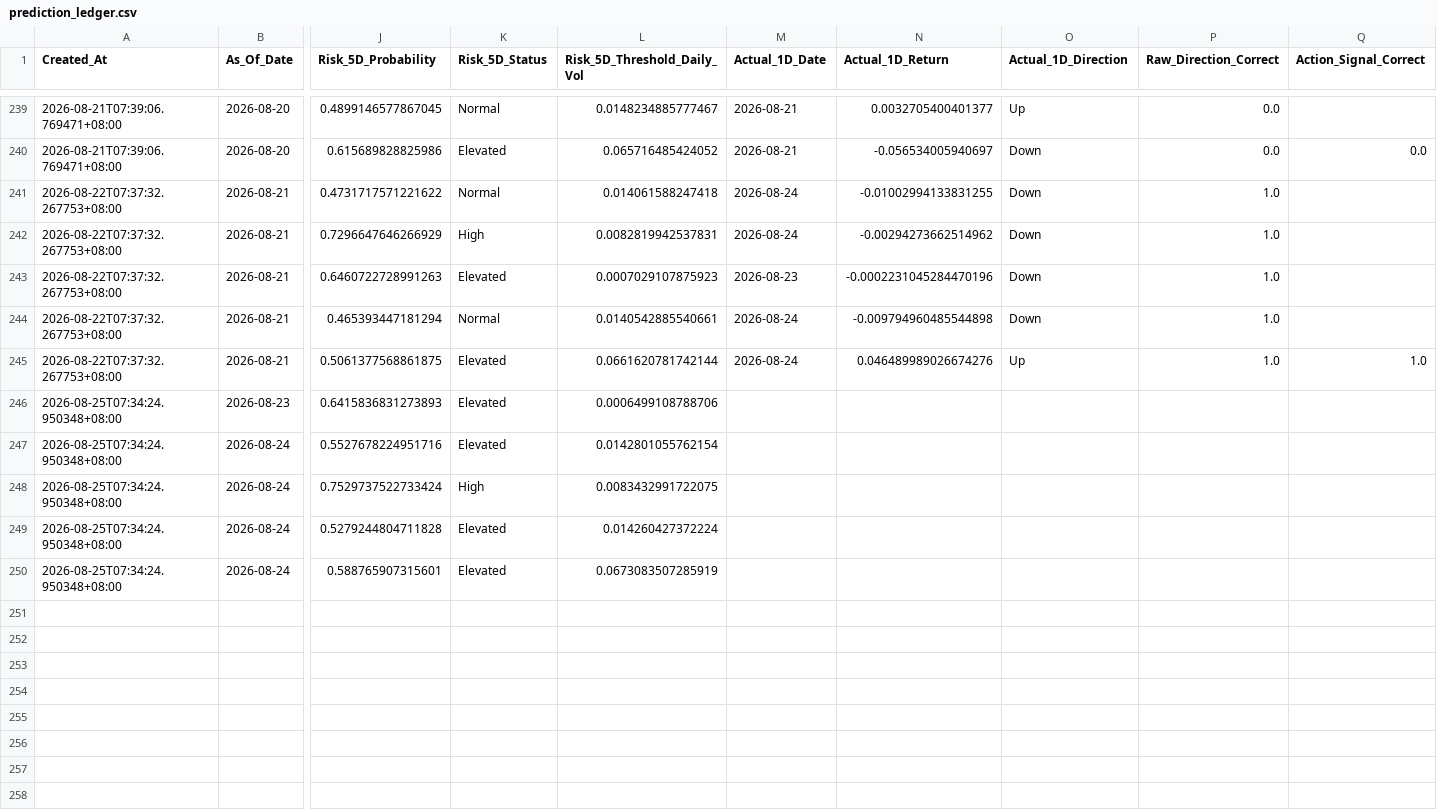
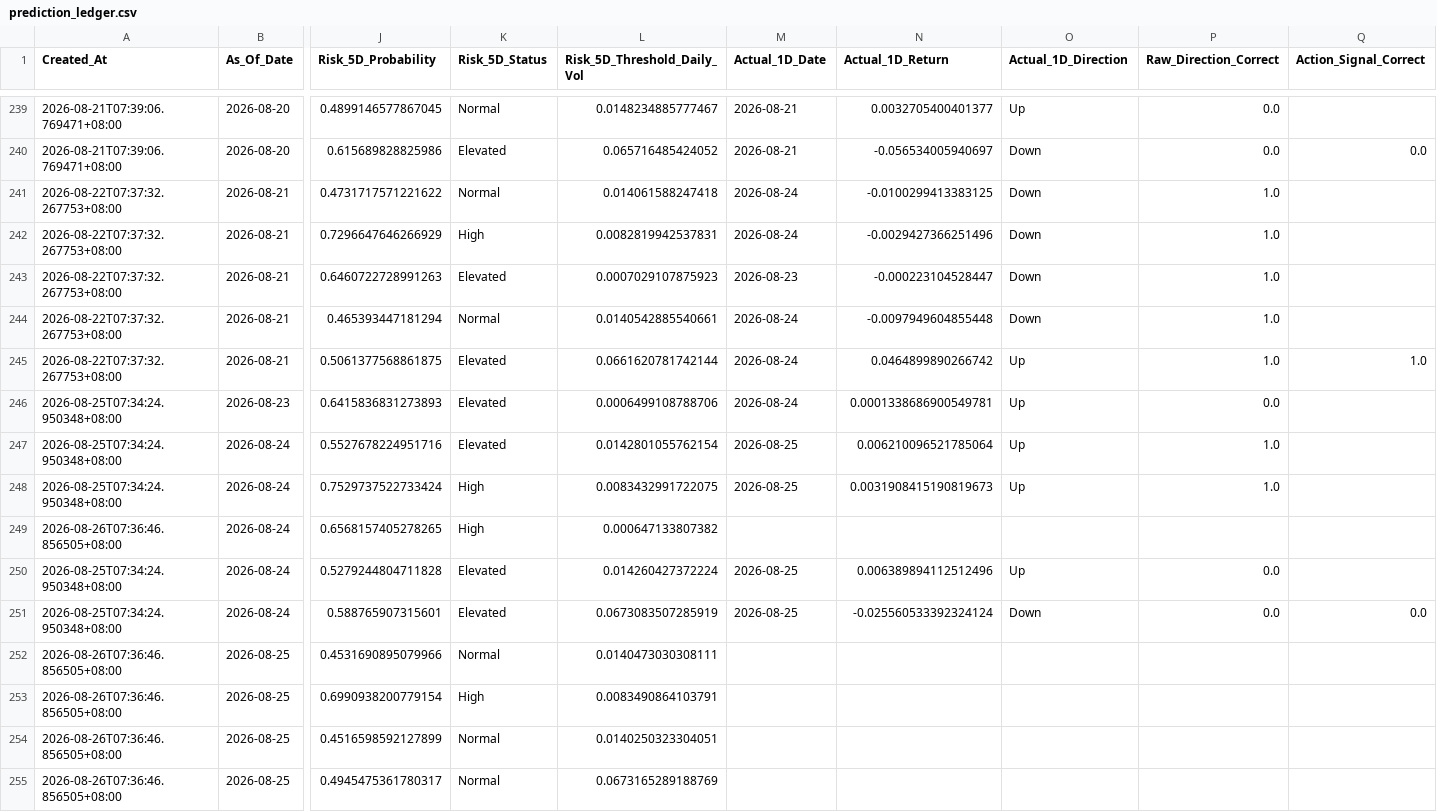
Before and after one commit to Icehacker88/market-analyst, a CSV file: 股票预测/data/history/prediction_ledger.csv, drawn as a sheet; only a part is shown, gaps mark what is left out; addresses are those after the commit; rows hold the shown columns only; the diff covers the shown part only; the diff names each change by its address in the sheet, - before the commit and + after, or states it on an @@ line.

```diff
--- a/股票预测/data/history/prediction_ledger.csv
+++ b/股票预测/data/history/prediction_ledger.csv
-N241 (Actual_1D_Return): -0.01002994133831255
+N241 (Actual_1D_Return): -0.0100299413383125
-N242 (Actual_1D_Return): -0.00294273662514962
+N242 (Actual_1D_Return): -0.0029427366251496
-N243 (Actual_1D_Return): -0.0002231045284470196
+N243 (Actual_1D_Return): -0.000223104528447
-N244 (Actual_1D_Return): -0.009794960485544898
+N244 (Actual_1D_Return): -0.0097949604855448
-N245 (Actual_1D_Return): 0.046489989026674276
+N245 (Actual_1D_Return): 0.0464899890266742
-M246 (Actual_1D_Date): (empty)
+M246 (Actual_1D_Date): 2026-08-24
-N246 (Actual_1D_Return): (empty)
+N246 (Actual_1D_Return): 0.0001338686900549781
-O246:O248 (Actual_1D_Direction): (empty)
+O246:O248 (Actual_1D_Direction): Up
-P246 (Raw_Direction_Correct): (empty)
+P246 (Raw_Direction_Correct): 0.0
-M247:M248 (Actual_1D_Date): (empty)
+M247:M248 (Actual_1D_Date): 2026-08-25
-N247 (Actual_1D_Return): (empty)
+N247 (Actual_1D_Return): 0.006210096521785064
-P247:P248 (Raw_Direction_Correct): (empty)
+P247:P248 (Raw_Direction_Correct): 1.0
-N248 (Actual_1D_Return): (empty)
+N248 (Actual_1D_Return): 0.0031908415190819673
+row 249: 2026-08-26T07:36:46.856505+08:00 | 2026-08-24 | 0.6568157405278265 | High | 0.000647133807382
-M250:M251 (Actual_1D_Date): (empty)
+M250:M251 (Actual_1D_Date): 2026-08-25
-N250 (Actual_1D_Return): (empty)
+N250 (Actual_1D_Return): 0.006389894112512496
-O250 (Actual_1D_Direction): (empty)
+O250 (Actual_1D_Direction): Up
-P250:P251 (Raw_Direction_Correct): (empty)
+P250:P251 (Raw_Direction_Correct): 0.0
-N251 (Actual_1D_Return): (empty)
+N251 (Actual_1D_Return): -0.025560533392324124
-O251 (Actual_1D_Direction): (empty)
+O251 (Actual_1D_Direction): Down
-Q251 (Action_Signal_Correct): (empty)
+Q251 (Action_Signal_Correct): 0.0
+row 252: 2026-08-26T07:36:46.856505+08:00 | 2026-08-25 | 0.4531690895079966 | Normal | 0.0140473030308111
+row 253: 2026-08-26T07:36:46.856505+08:00 | 2026-08-25 | 0.6990938200779154 | High | 0.0083490864103791
+row 254: 2026-08-26T07:36:46.856505+08:00 | 2026-08-25 | 0.4516598592127899 | Normal | 0.0140250323304051
+row 255: 2026-08-26T07:36:46.856505+08:00 | 2026-08-25 | 0.4945475361780317 | Normal | 0.0673165289188769
```
Also changed, not shown: 24 edited cells elsewhere in this file.
